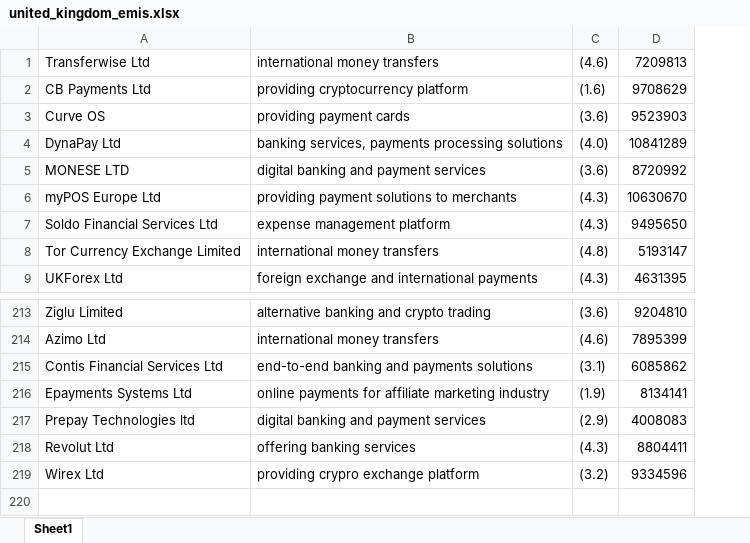
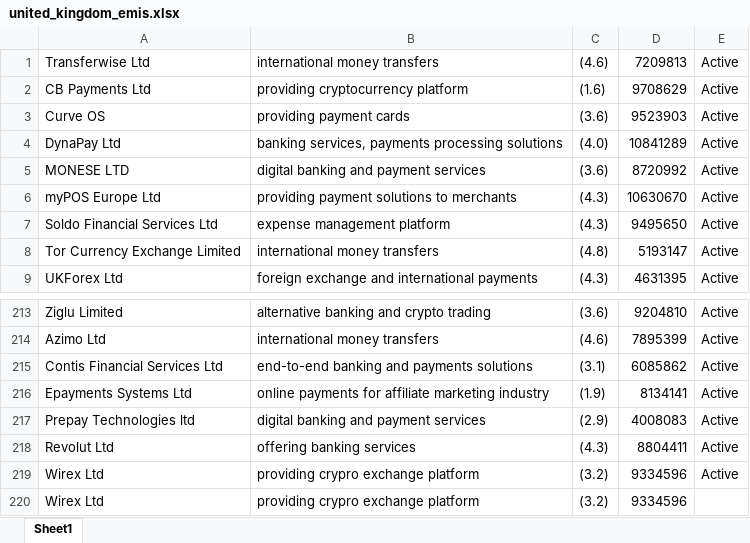
Before and after one commit to bencouser/theBanks_scrapping, an Excel workbook: united_kingdom_emis.xlsx, sheet Sheet1, drawn as a sheet; only a part is shown, gaps mark what is left out; values as stored, in another font and other column widths than the file's, no borders; the diff names each change by its address in the sheet, - before the commit and + after, or states it on an @@ line.

```diff
--- a/united_kingdom_emis.xlsx (sheet Sheet1)
+++ b/united_kingdom_emis.xlsx (sheet Sheet1)
+column E, rows 1-9: all Active; rows 213-219: all Active
+row 220: Wirex Ltd | providing crypro exchange platform | (3.2) | 9334596
```
Also changed, not shown: 9 other files.
